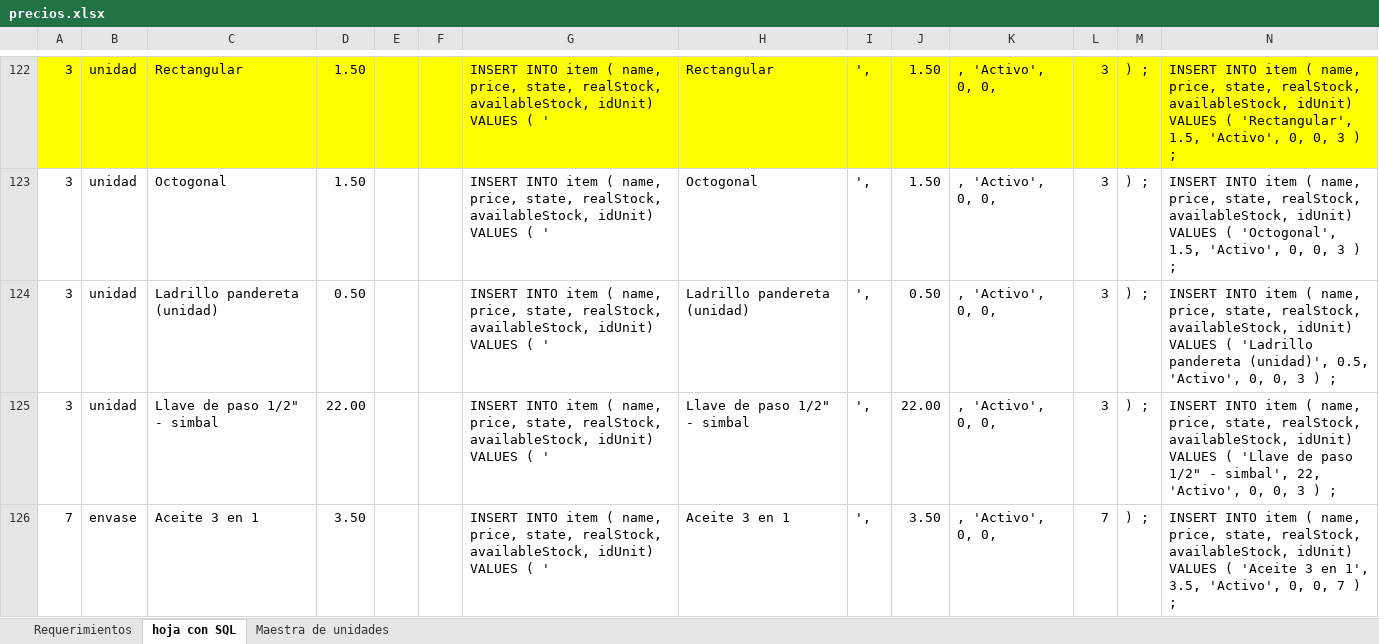
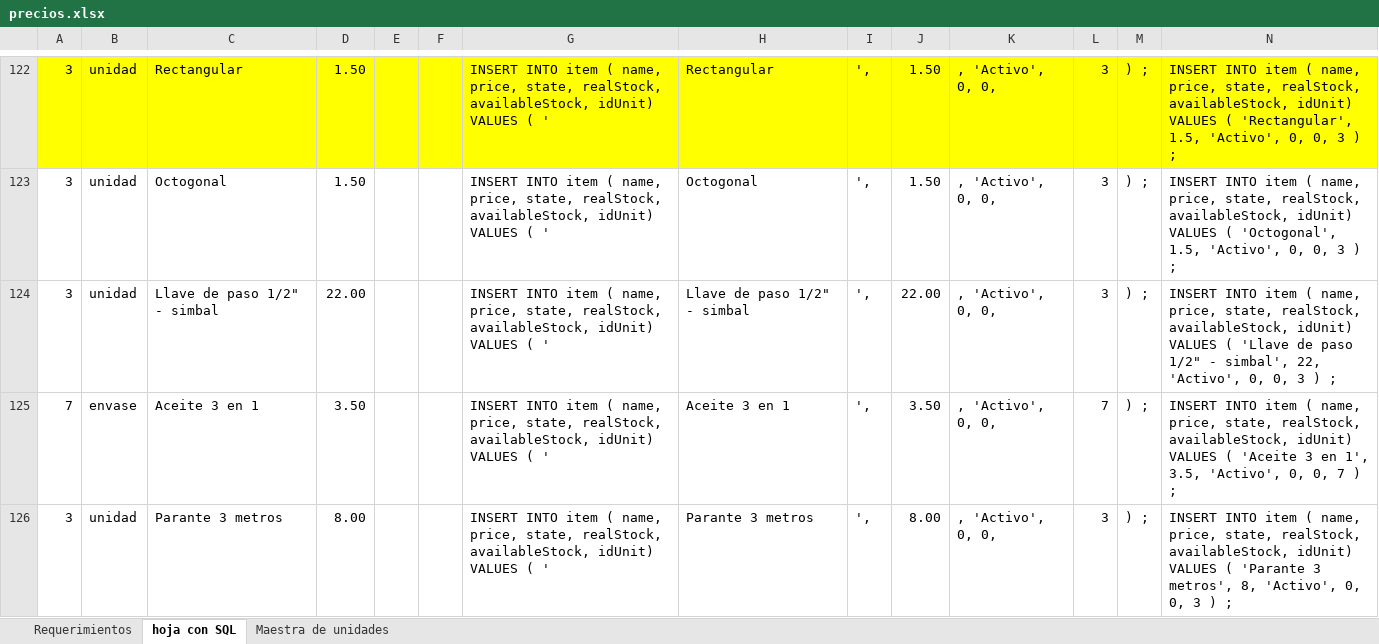
Before and after one commit to cmlpsuperior/omni, an Excel workbook: database/BD/backup/precios.xlsx, sheet hoja con SQL, drawn as a sheet; only a part is shown, gaps mark what is left out; the shorter side is filled out with more unchanged rows; values as stored, in another font and other column widths than the file's, no borders; the diff names each change by its address in the sheet, - before the commit and + after, or states it on an @@ line.

Commit message:
precio unitario borrado

```diff
--- a/database/BD/backup/precios.xlsx (sheet hoja con SQL)
+++ b/database/BD/backup/precios.xlsx (sheet hoja con SQL)
-row 124: 3 | unidad | Ladrillo pandereta (unidad) | 0.50 |  |  | INSERT INTO item ( name, price, state, realStock, availableStock, idUnit) VALUES ( ' | Ladrillo pandereta (unidad) | ', | 0.50 | , 'Activo', 0, 0, | 3 | ) ; | INSERT INTO item ( name, price, state, realStock, availableStock, idUnit) VALUES ( 'Ladrillo pandereta (unidad)', 0.5, 'Activo', 0, 0, 3 ) ;
```
